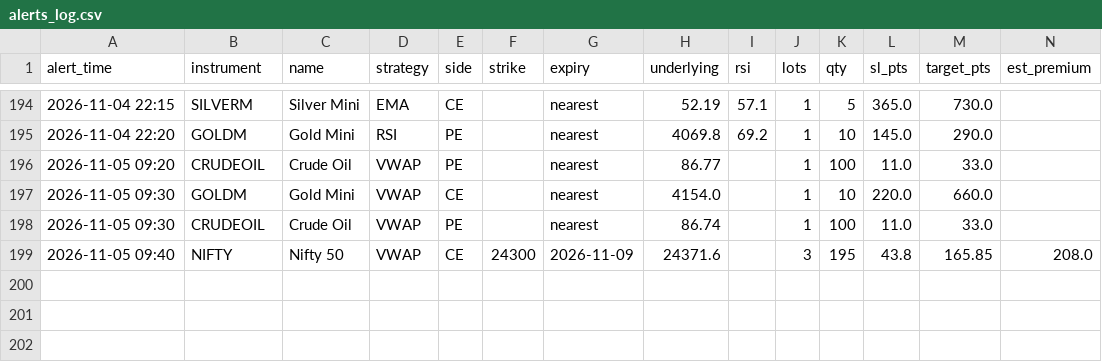
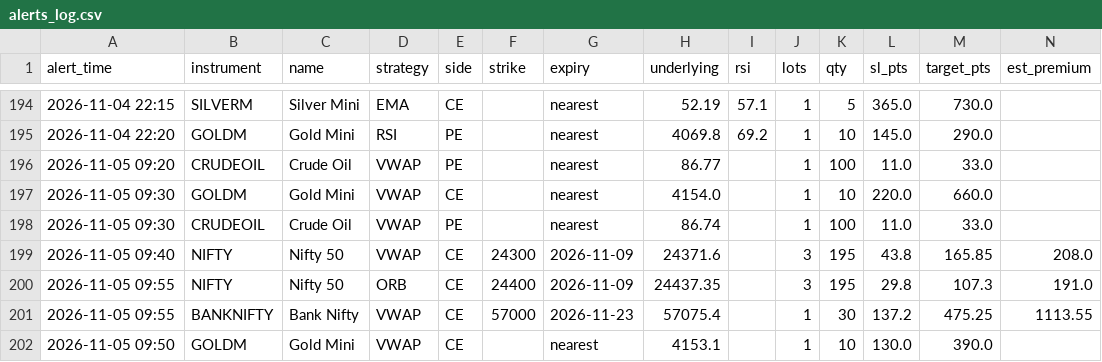
Before and after one commit to candies-studios/TradeHUB, a CSV file: alerts_log.csv, drawn as a sheet; only a part is shown, gaps mark what is left out.

```diff
--- a/alerts_log.csv
+++ b/alerts_log.csv
@@ -199 +199,4 @@ alert_time,instrument,name,strategy,side,strike,expiry,underlying,rsi,lots,qty,s
 2026-11-05 09:40,NIFTY,Nifty 50,VWAP,CE,24300,2026-11-09,24371.6,,3,195,43.8,165.85,208.0
+2026-11-05 09:55,NIFTY,Nifty 50,ORB,CE,24400,2026-11-09,24437.35,,3,195,29.8,107.3,191.0
+2026-11-05 09:55,BANKNIFTY,Bank Nifty,VWAP,CE,57000,2026-11-23,57075.4,,1,30,137.2,475.25,1113.55
+2026-11-05 09:50,GOLDM,Gold Mini,VWAP,CE,,nearest,4153.1,,1,10,130.0,390.0,
```
